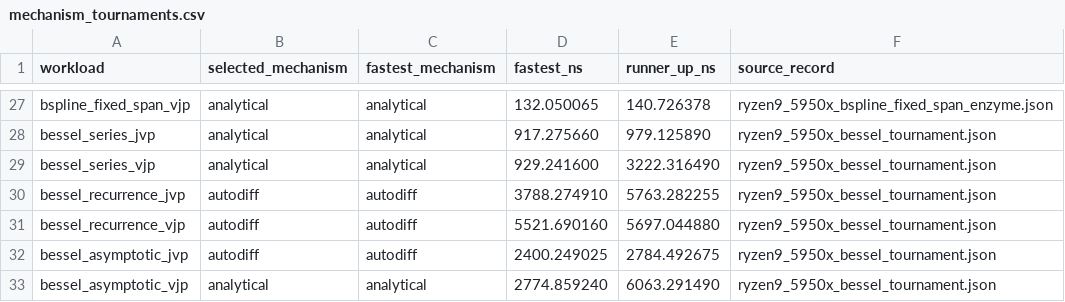
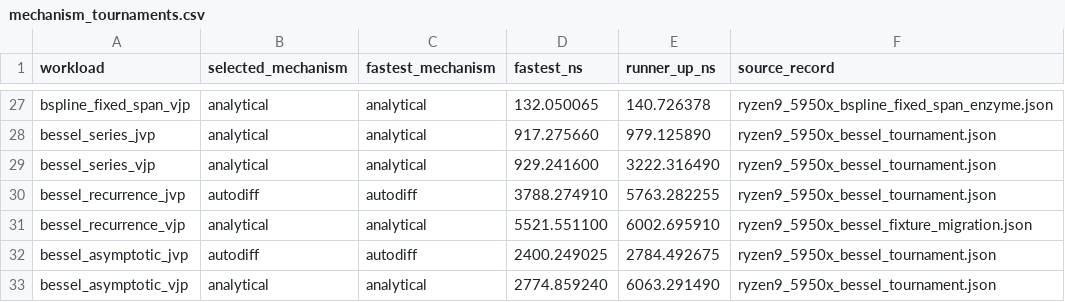
Before and after one commit to lazy-fortran/fortnum, a CSV file: benchmark/report/data/mechanism_tournaments.csv, drawn as a sheet; only a part is shown, gaps mark what is left out.

Commit message:
record Bessel fixture migration evidence

```diff
--- a/benchmark/report/data/mechanism_tournaments.csv
+++ b/benchmark/report/data/mechanism_tournaments.csv
@@ -30,3 +30,3 @@ bessel_series_vjp,analytical,analytical,929.241600,3222.316490,ryzen9_5950x_bess
 bessel_recurrence_jvp,autodiff,autodiff,3788.274910,5763.282255,ryzen9_5950x_bessel_tournament.json
-bessel_recurrence_vjp,autodiff,autodiff,5521.690160,5697.044880,ryzen9_5950x_bessel_tournament.json
+bessel_recurrence_vjp,analytical,analytical,5521.551100,6002.695910,ryzen9_5950x_bessel_fixture_migration.json
 bessel_asymptotic_jvp,autodiff,autodiff,2400.249025,2784.492675,ryzen9_5950x_bessel_tournament.json
```
Also changed, not shown: 7 other files.
